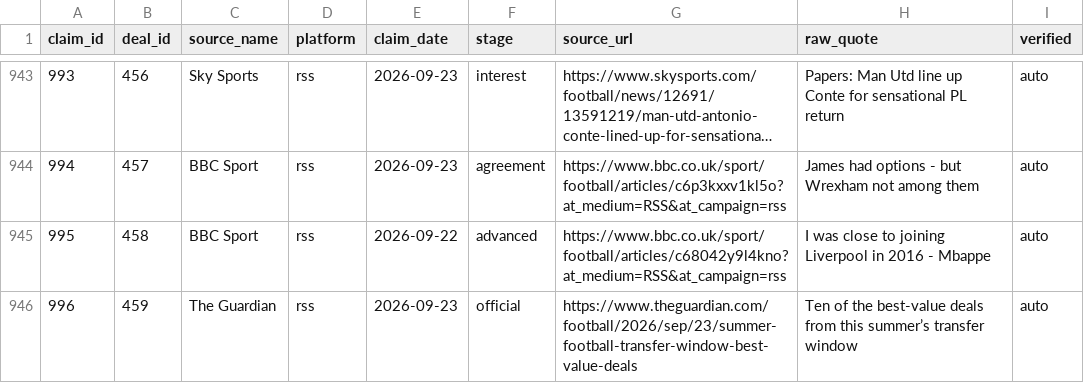
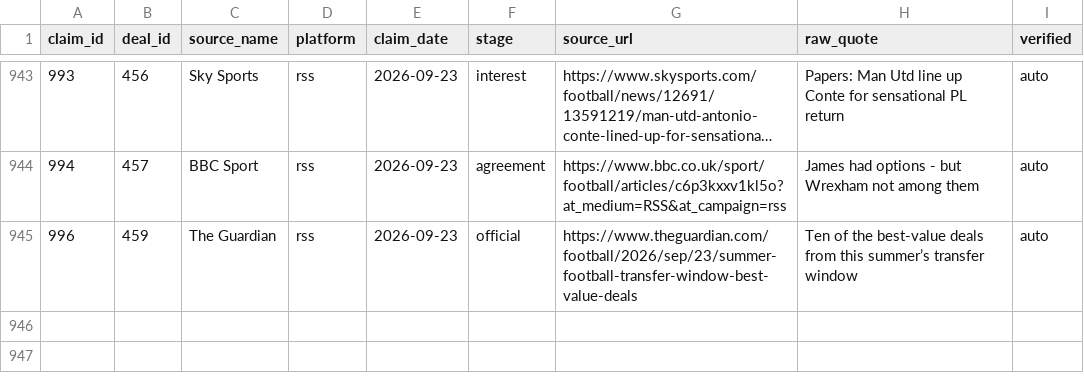
Before and after one commit to har27il/transfer-truth, a CSV file: ground-truth/journalist_claims.csv, drawn as a sheet; only a part is shown, gaps mark what is left out; long unchanged cells end in …; the diff names each change by its address in the sheet, - before the commit and + after, or states it on an @@ line.

```diff
--- a/ground-truth/journalist_claims.csv
+++ b/ground-truth/journalist_claims.csv
-row 945: 995 | 458 | BBC Sport | rss | 2026-09-22 | advanced | https://www.bbc.co.uk/sport/football/articles/c68042y9l4kno?at_medium=RSS&at_campaign=rss | I was close to joining Liverpool in 2016 - Mbappe | auto
```
Also changed, not shown: ground-truth/deals.csv.
